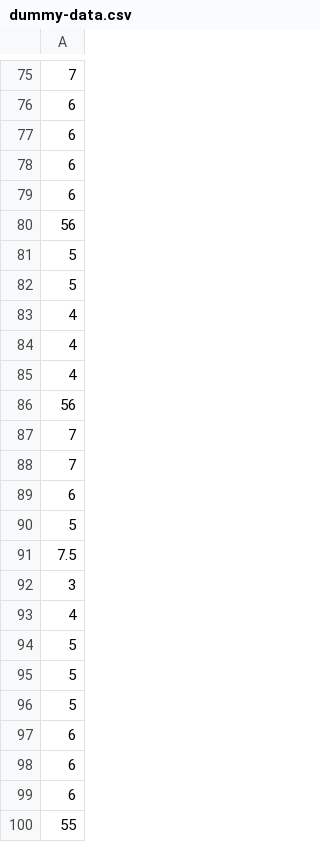
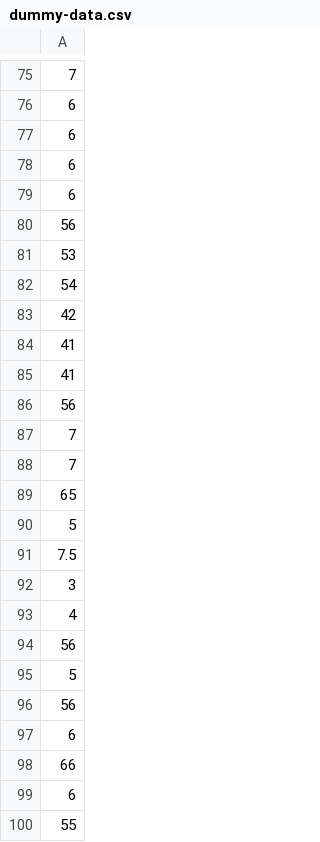
Before and after one commit to mhkeller/histagram.me, a CSV file: data/dummy-data.csv, drawn as a sheet; only a part is shown, gaps mark what is left out; removed rows and columns are numbered as before the commit, all else as after; the diff covers the shown part only; the diff names each change by its address in the sheet, - before the commit and + after, or states it on an @@ line.

```diff
--- a/data/dummy-data.csv
+++ b/data/dummy-data.csv
-A81: 5
+A81: 53
-A82: 5
+A82: 54
-A83: 4
+A83: 42
-A84:A85: 4
+A84:A85: 41
-row 89: 6
+row 89: 65
+row 94: 56
-row 95: 5
-row 96: 5
+row 96: 56
-A98: 6
+A98: 66
```
Also changed, not shown: 15 added rows, 15 removed rows and 6 edited cells elsewhere in this file, 1 other file.
